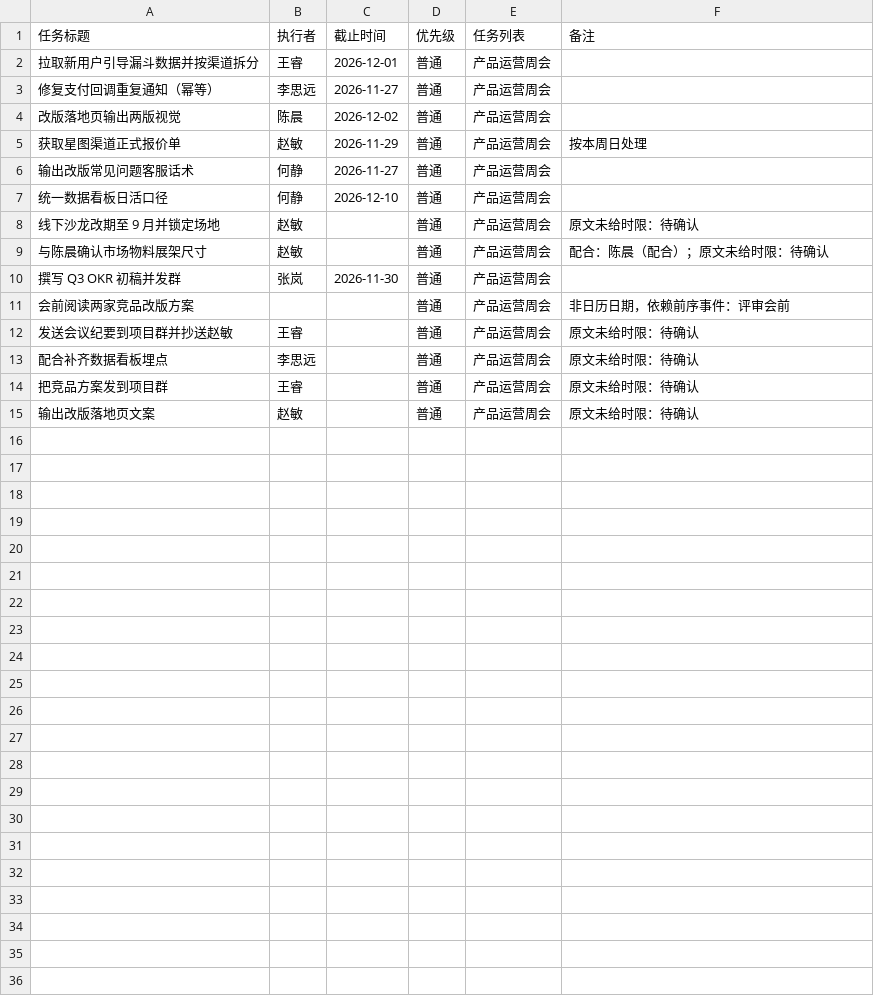
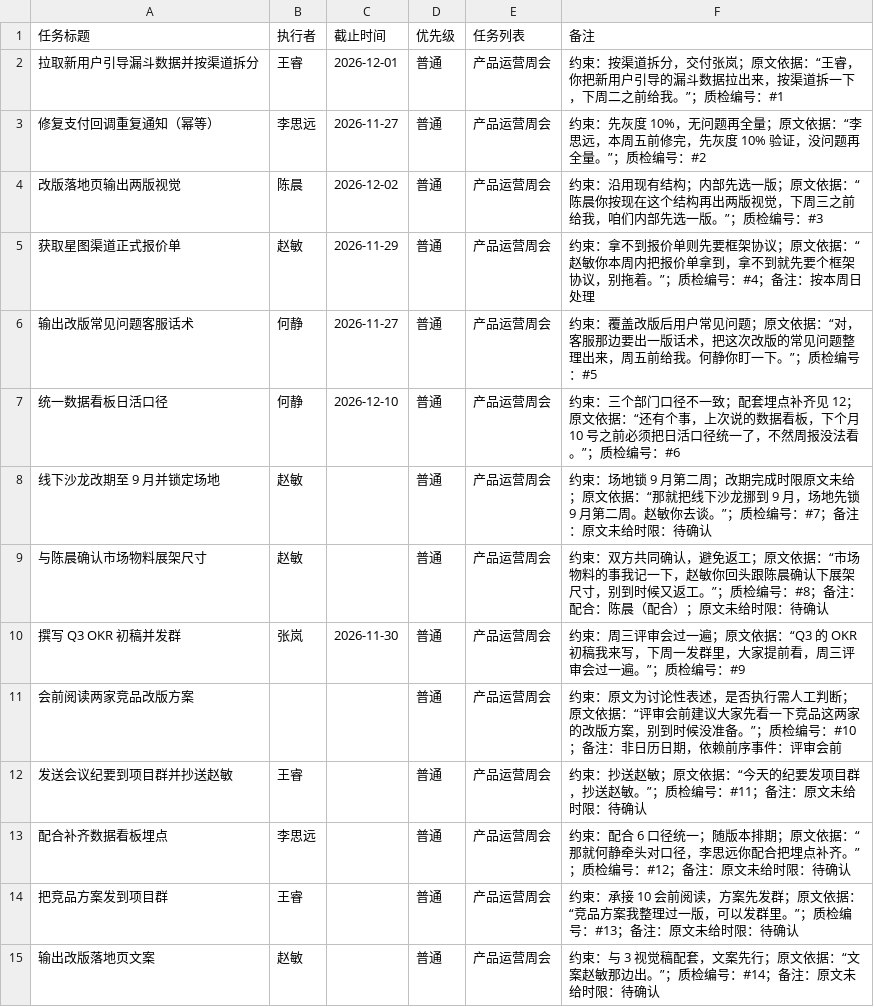
Before and after one commit to cbc080303/baiduai, a CSV file: 导入模板_第1组/teambition_tasks.csv, drawn as a sheet.

Commit message:
fix(导入模板): 备注并入说明列，三平台说明同源（v1.1）；修掉飞书/钉钉丢配合人、Teambition 丢约束与依据

```diff
--- a/导入模板_第1组/teambition_tasks.csv
+++ b/导入模板_第1组/teambition_tasks.csv
@@ -1,15 +1,15 @@
 任务标题,执行者,截止时间,优先级,任务列表,备注
-拉取新用户引导漏斗数据并按渠道拆分,王睿,2026-12-01,普通,产品运营周会,
-修复支付回调重复通知（幂等）,李思远,2026-11-27,普通,产品运营周会,
-改版落地页输出两版视觉,陈晨,2026-12-02,普通,产品运营周会,
-获取星图渠道正式报价单,赵敏,2026-11-29,普通,产品运营周会,按本周日处理
-输出改版常见问题客服话术,何静,2026-11-27,普通,产品运营周会,
-统一数据看板日活口径,何静,2026-12-10,普通,产品运营周会,
-线下沙龙改期至 9 月并锁定场地,赵敏,,普通,产品运营周会,原文未给时限：待确认
-与陈晨确认市场物料展架尺寸,赵敏,,普通,产品运营周会,配合：陈晨（配合）；原文未给时限：待确认
-撰写 Q3 OKR 初稿并发群,张岚,2026-11-30,普通,产品运营周会,
-会前阅读两家竞品改版方案,,,普通,产品运营周会,非日历日期，依赖前序事件：评审会前
-发送会议纪要到项目群并抄送赵敏,王睿,,普通,产品运营周会,原文未给时限：待确认
-配合补齐数据看板埋点,李思远,,普通,产品运营周会,原文未给时限：待确认
-把竞品方案发到项目群,王睿,,普通,产品运营周会,原文未给时限：待确认
-输出改版落地页文案,赵敏,,普通,产品运营周会,原文未给时限：待确认
+拉取新用户引导漏斗数据并按渠道拆分,王睿,2026-12-01,普通,产品运营周会,约束：按渠道拆分，交付张岚；原文依据：“王睿，你把新用户引导的漏斗数据拉出来，按渠道拆一下，下周二之前给我。”；质检编号：#1
+修复支付回调重复通知（幂等）,李思远,2026-11-27,普通,产品运营周会,约束：先灰度 10%，无问题再全量；原文依据：“李思远，本周五前修完，先灰度 10% 验证，没问题再全量。”；质检编号：#2
+改版落地页输出两版视觉,陈晨,2026-12-02,普通,产品运营周会,约束：沿用现有结构；内部先选一版；原文依据：“陈晨你按现在这个结构再出两版视觉，下周三之前给我，咱们内部先选一版。”；质检编号：#3
+获取星图渠道正式报价单,赵敏,2026-11-29,普通,产品运营周会,约束：拿不到报价单则先要框架协议；原文依据：“赵敏你本周内把报价单拿到，拿不到就先要个框架协议，别拖着。”；质检编号：#4；备注：按本周日处理
+输出改版常见问题客服话术,何静,2026-11-27,普通,产品运营周会,约束：覆盖改版后用户常见问题；原文依据：“对，客服那边要出一版话术，把这次改版的常见问题整理出来，周五前给我。何静你盯一下。”；质检编号：#5
+统一数据看板日活口径,何静,2026-12-10,普通,产品运营周会,约束：三个部门口径不一致；配套埋点补齐见 12；原文依据：“还有个事，上次说的数据看板，下个月 10 号之前必须把日活口径统一了，不然周报没法看。”；质检编号：#6
+线下沙龙改期至 9 月并锁定场地,赵敏,,普通,产品运营周会,约束：场地锁 9 月第二周；改期完成时限原文未给；原文依据：“那就把线下沙龙挪到 9 月，场地先锁 9 月第二周。赵敏你去谈。”；质检编号：#7；备注：原文未给时限：待确认
+与陈晨确认市场物料展架尺寸,赵敏,,普通,产品运营周会,约束：双方共同确认，避免返工；原文依据：“市场物料的事我记一下，赵敏你回头跟陈晨确认下展架尺寸，别到时候又返工。”；质检编号：#8；备注：配合：陈晨（配合）；原文未给时限：待确认
+撰写 Q3 OKR 初稿并发群,张岚,2026-11-30,普通,产品运营周会,约束：周三评审会过一遍；原文依据：“Q3 的 OKR 初稿我来写，下周一发群里，大家提前看，周三评审会过一遍。”；质检编号：#9
+会前阅读两家竞品改版方案,,,普通,产品运营周会,约束：原文为讨论性表述，是否执行需人工判断；原文依据：“评审会前建议大家先看一下竞品这两家的改版方案，别到时候没准备。”；质检编号：#10；备注：非日历日期，依赖前序事件：评审会前
+发送会议纪要到项目群并抄送赵敏,王睿,,普通,产品运营周会,约束：抄送赵敏；原文依据：“今天的纪要发项目群，抄送赵敏。”；质检编号：#11；备注：原文未给时限：待确认
+配合补齐数据看板埋点,李思远,,普通,产品运营周会,约束：配合 6 口径统一；随版本排期；原文依据：“那就何静牵头对口径，李思远你配合把埋点补齐。”；质检编号：#12；备注：原文未给时限：待确认
+把竞品方案发到项目群,王睿,,普通,产品运营周会,约束：承接 10 会前阅读，方案先发群；原文依据：“竞品方案我整理过一版，可以发群里。”；质检编号：#13；备注：原文未给时限：待确认
+输出改版落地页文案,赵敏,,普通,产品运营周会,约束：与 3 视觉稿配套，文案先行；原文依据：“文案赵敏那边出。”；质检编号：#14；备注：原文未给时限：待确认
```
Also changed, not shown: 导入模板_第1组/dingtalk_todo.csv, 导入模板_第1组/feishu_tasks.csv, 9 other files.
